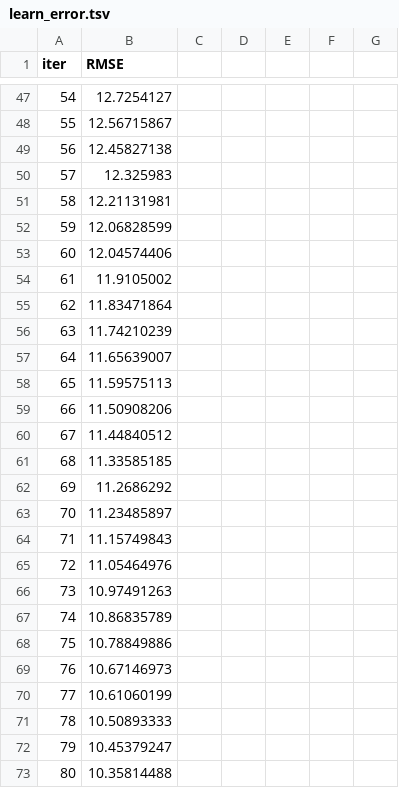
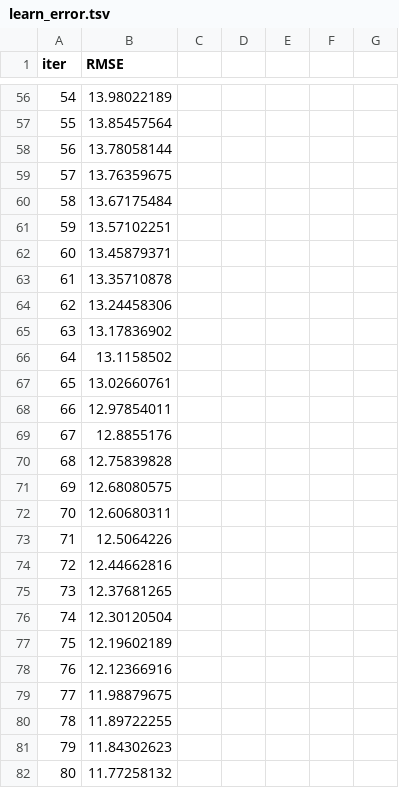
Before and after one commit to Angelaidt/Sprint-13-Empresa-de-Taxi, a TSV file: catboost_info/learn_error.tsv, drawn as a sheet; only a part is shown, gaps mark what is left out; the diff covers the shown part only.

```diff
--- a/catboost_info/learn_error.tsv
+++ b/catboost_info/learn_error.tsv
@@ -47,27 +56,27 @@ iter	RMSE
-54	12.7254127
-55	12.56715867
-56	12.45827138
-57	12.325983
-58	12.21131981
-59	12.06828599
-60	12.04574406
-61	11.9105002
-62	11.83471864
-63	11.74210239
-64	11.65639007
-65	11.59575113
-66	11.50908206
-67	11.44840512
-68	11.33585185
-69	11.2686292
-70	11.23485897
-71	11.15749843
-72	11.05464976
-73	10.97491263
-74	10.86835789
-75	10.78849886
-76	10.67146973
-77	10.61060199
-78	10.50893333
-79	10.45379247
-80	10.35814488
+54	13.98022189
+55	13.85457564
+56	13.78058144
+57	13.76359675
+58	13.67175484
+59	13.57102251
+60	13.45879371
+61	13.35710878
+62	13.24458306
+63	13.17836902
+64	13.1158502
+65	13.02660761
+66	12.97854011
+67	12.8855176
+68	12.75839828
+69	12.68080575
+70	12.60680311
+71	12.5064226
+72	12.44662816
+73	12.37681265
+74	12.30120504
+75	12.19602189
+76	12.12366916
+77	11.98879675
+78	11.89722255
+79	11.84302623
+80	11.77258132
```
Also changed, not shown: 9 added rows, 2 removed rows and 74 edited cells elsewhere in this file, catboost_info/time_left.tsv, 2 other files.
